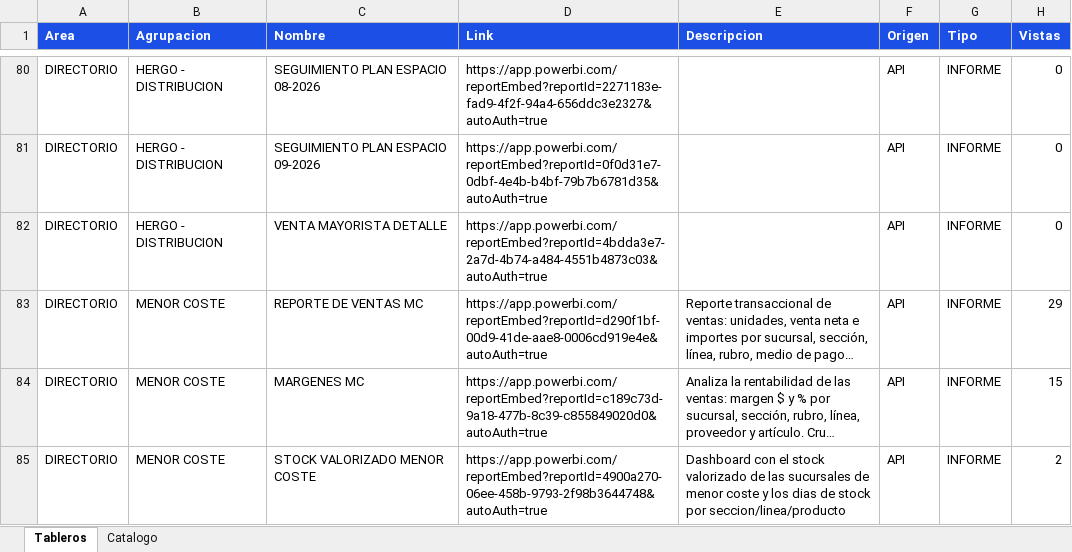
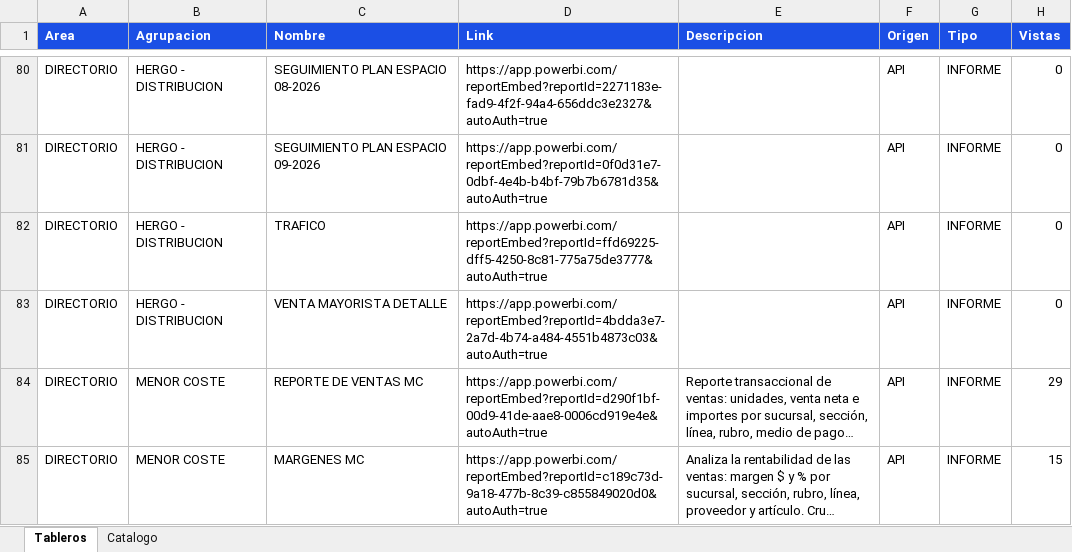
Before and after one commit to planeamientocomercialhergo-cyber/tableros-powerbi, an Excel workbook: LINKS POWER BI.xlsx, sheet Tableros, drawn as a sheet; only a part is shown, gaps mark what is left out; the shorter side is filled out with more unchanged rows; long unchanged cells end in …; values as stored, in another font and other column widths than the file's, no borders; the diff names each change by its address in the sheet, - before the commit and + after, or states it on an @@ line.

Commit message:
Actualizo tableros (2026-09-07 11:50) - 128 informes de Power BI y 27 links a mano

```diff
--- a/LINKS POWER BI.xlsx (sheet Tableros)
+++ b/LINKS POWER BI.xlsx (sheet Tableros)
+row 82: DIRECTORIO | HERGO - DISTRIBUCION | TRAFICO | https://app.powerbi.com/reportEmbed?reportId=ffd69225-dff5-4250-8c81-775a75de3777&autoAuth=true |  | API | INFORME | 0
```
Also changed, not shown: sheet Catalogo.
